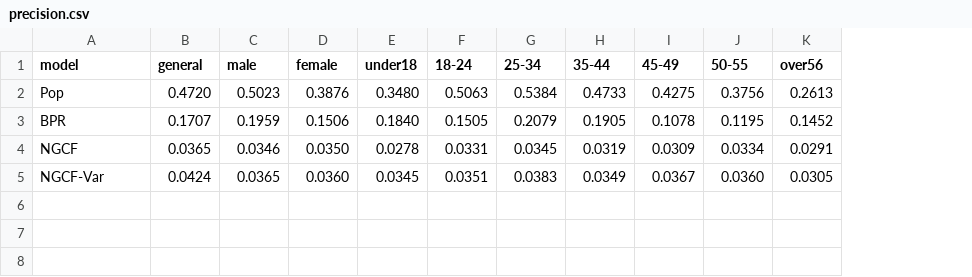
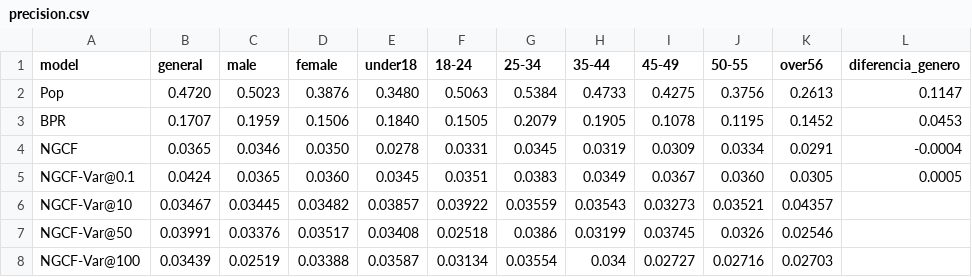
Before and after one commit to giulianodelagala/recsys, a CSV file: NGCFv2/precision.csv, drawn as a sheet; the diff names each change by its address in the sheet, - before the commit and + after, or states it on an @@ line.

```diff
--- a/NGCFv2/precision.csv
+++ b/NGCFv2/precision.csv
+column L (diferencia_genero), rows 2-5: 0.1147 | 0.0453 | -0.0004 | 0.0005
-A5 (model): NGCF-Var
+A5 (model): NGCF-Var@0.1
+row 6: NGCF-Var@10 | 0.03467 | 0.03445 | 0.03482 | 0.03857 | 0.03922 | 0.03559 | 0.03543 | 0.03273 | 0.03521 | 0.04357
+row 7: NGCF-Var@50 | 0.03991 | 0.03376 | 0.03517 | 0.03408 | 0.02518 | 0.0386 | 0.03199 | 0.03745 | 0.0326 | 0.02546
+row 8: NGCF-Var@100 | 0.03439 | 0.02519 | 0.03388 | 0.03587 | 0.03134 | 0.03554 | 0.034 | 0.02727 | 0.02716 | 0.02703
```
Also changed, not shown: NGCFv2/gini.csv, NGCFv2/ndcg10.csv, 18 other files.
